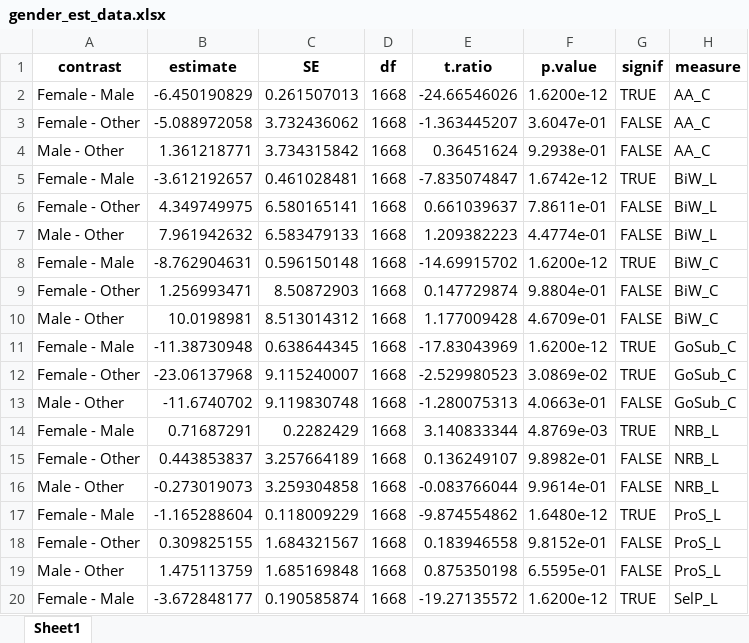
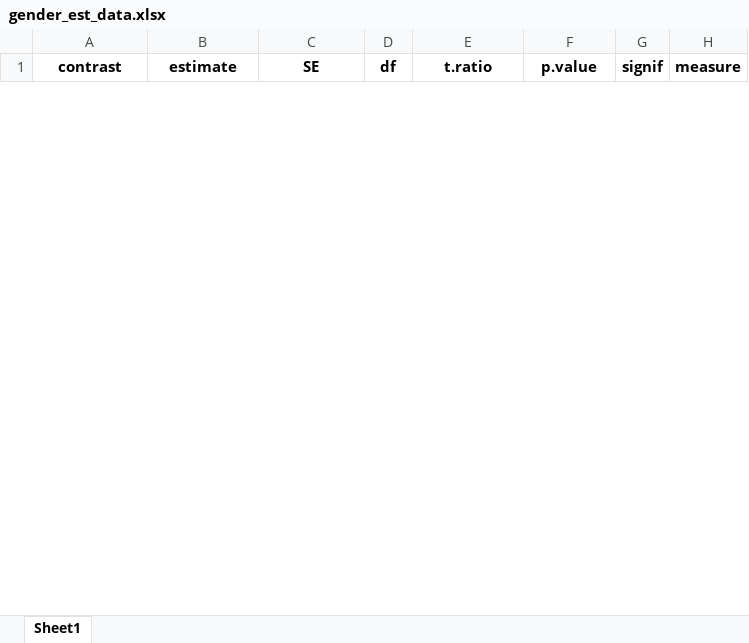
Before and after one commit to kayna-hobbs-murphy/headscan_dissertation, an Excel workbook: gender_est_data.xlsx, sheet Sheet1, drawn as a sheet; only a part is shown; values as stored, in another font and other column widths than the file's, no borders; removed rows and columns are numbered as before the commit, all else as after; the diff covers the shown part only; the diff names each change by its address in the sheet, - before the commit and + after, or states it on an @@ line.

```diff
--- a/gender_est_data.xlsx (sheet Sheet1)
+++ b/gender_est_data.xlsx (sheet Sheet1)
-row 2: Female - Male | -6.450190829 | 0.261507013 | 1668 | -24.66546026 | 1.6200e-12 | TRUE | AA_C
-row 3: Female - Other | -5.088972058 | 3.732436062 | 1668 | -1.363445207 | 3.6047e-01 | FALSE | AA_C
-row 4: Male - Other | 1.361218771 | 3.734315842 | 1668 | 0.36451624 | 9.2938e-01 | FALSE | AA_C
-row 5: Female - Male | -3.612192657 | 0.461028481 | 1668 | -7.835074847 | 1.6742e-12 | TRUE | BiW_L
-row 6: Female - Other | 4.349749975 | 6.580165141 | 1668 | 0.661039637 | 7.8611e-01 | FALSE | BiW_L
-row 7: Male - Other | 7.961942632 | 6.583479133 | 1668 | 1.209382223 | 4.4774e-01 | FALSE | BiW_L
-row 8: Female - Male | -8.762904631 | 0.596150148 | 1668 | -14.69915702 | 1.6200e-12 | TRUE | BiW_C
-row 9: Female - Other | 1.256993471 | 8.50872903 | 1668 | 0.147729874 | 9.8804e-01 | FALSE | BiW_C
-row 10: Male - Other | 10.0198981 | 8.513014312 | 1668 | 1.177009428 | 4.6709e-01 | FALSE | BiW_C
-row 11: Female - Male | -11.38730948 | 0.638644345 | 1668 | -17.83043969 | 1.6200e-12 | TRUE | GoSub_C
-row 12: Female - Other | -23.06137968 | 9.115240007 | 1668 | -2.529980523 | 3.0869e-02 | TRUE | GoSub_C
-row 13: Male - Other | -11.6740702 | 9.119830748 | 1668 | -1.280075313 | 4.0663e-01 | FALSE | GoSub_C
-row 14: Female - Male | 0.71687291 | 0.2282429 | 1668 | 3.140833344 | 4.8769e-03 | TRUE | NRB_L
-row 15: Female - Other | 0.443853837 | 3.257664189 | 1668 | 0.136249107 | 9.8982e-01 | FALSE | NRB_L
-row 16: Male - Other | -0.273019073 | 3.259304858 | 1668 | -0.083766044 | 9.9614e-01 | FALSE | NRB_L
-row 17: Female - Male | -1.165288604 | 0.118009229 | 1668 | -9.874554862 | 1.6480e-12 | TRUE | ProS_L
-row 18: Female - Other | 0.309825155 | 1.684321567 | 1668 | 0.183946558 | 9.8152e-01 | FALSE | ProS_L
-row 19: Male - Other | 1.475113759 | 1.685169848 | 1668 | 0.875350198 | 6.5595e-01 | FALSE | ProS_L
-row 20: Female - Male | -3.672848177 | 0.190585874 | 1668 | -19.27135572 | 1.6200e-12 | TRUE | SelP_L
```
Also changed, not shown: 12 added rows and 17 removed rows elsewhere in this sheet, age_est_data.xlsx, age_means_data.xlsx, 6 other files.
